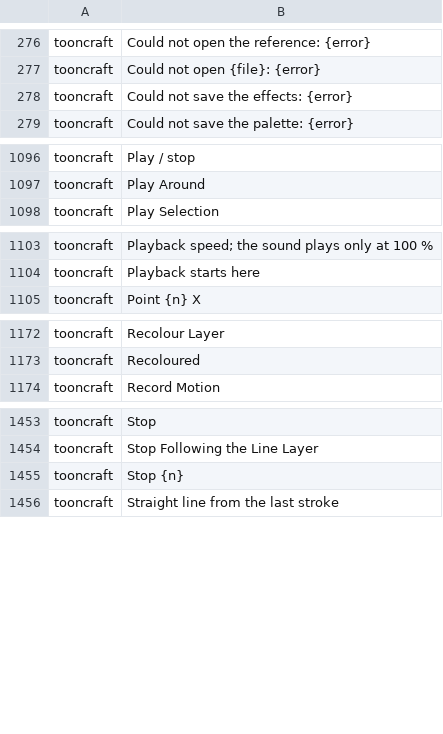
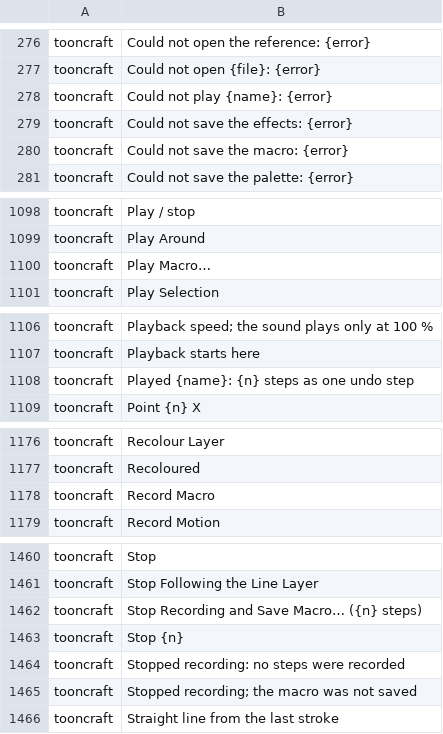
Before and after one commit to XmYx/tooncraft, a TSV file: locales/tooncraft.tsv, drawn as a sheet; only a part is shown, gaps mark what is left out; the diff covers the shown part only.

```diff
--- a/locales/tooncraft.tsv
+++ b/locales/tooncraft.tsv
@@ -277,3 +277,5 @@ tooncraft	Could not open the reference: {error}
 tooncraft	Could not open {file}: {error}	
+tooncraft	Could not play {name}: {error}	
 tooncraft	Could not save the effects: {error}	
+tooncraft	Could not save the macro: {error}	
 tooncraft	Could not save the palette: {error}	
@@ -1097,2 +1099,3 @@ tooncraft	Play / stop
 tooncraft	Play Around	
+tooncraft	Play Macro…	
 tooncraft	Play Selection	
@@ -1104,2 +1107,3 @@ tooncraft	Playback speed; the sound plays only at 100 %
 tooncraft	Playback starts here	
+tooncraft	Played {name}: {n} steps as one undo step	
 tooncraft	Point {n} X	
@@ -1173,2 +1177,3 @@ tooncraft	Recolour Layer
 tooncraft	Recoloured	
+tooncraft	Record Macro	
 tooncraft	Record Motion	
@@ -1454,3 +1461,6 @@ tooncraft	Stop
 tooncraft	Stop Following the Line Layer	
+tooncraft	Stop Recording and Save Macro… ({n} steps)	
 tooncraft	Stop {n}	
+tooncraft	Stopped recording: no steps were recorded	
+tooncraft	Stopped recording; the macro was not saved	
 tooncraft	Straight line from the last stroke	
```
Also changed, not shown: 3 added rows elsewhere in this file, 9 other files.
